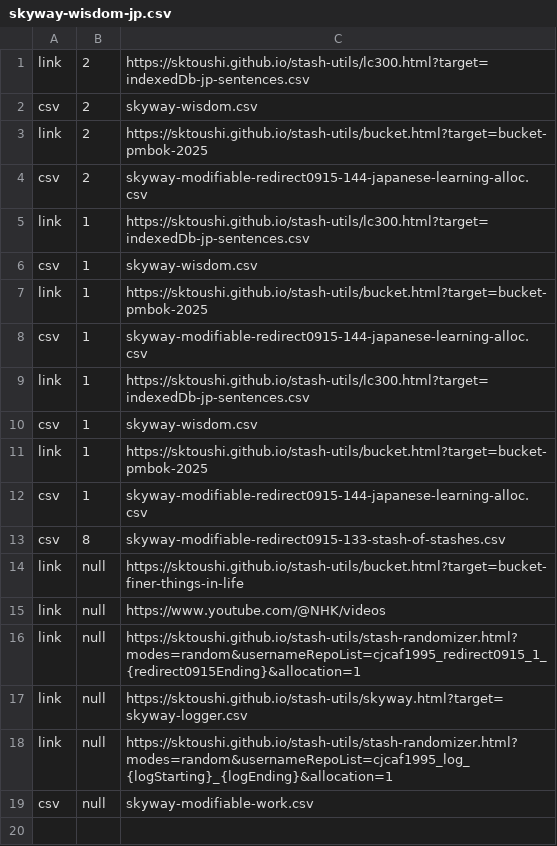
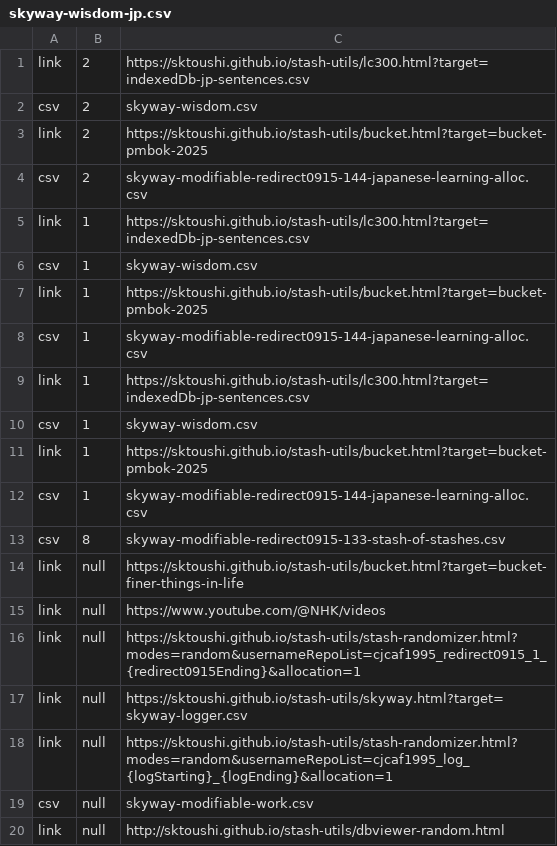
Before and after one commit to sktoushi/stash-utils, a CSV file: skyway-wisdom-jp.csv, drawn as a sheet.

Commit message:
Update skyway-wisdom-jp.csv

```diff
--- a/skyway-wisdom-jp.csv
+++ b/skyway-wisdom-jp.csv
@@ -19 +19,2 @@ link,null,"https://sktoushi.github.io/stash-utils/stash-randomizer.html?modes=ra
 csv,null,skyway-modifiable-work.csv
+link,null,http://sktoushi.github.io/stash-utils/dbviewer-random.html
```
